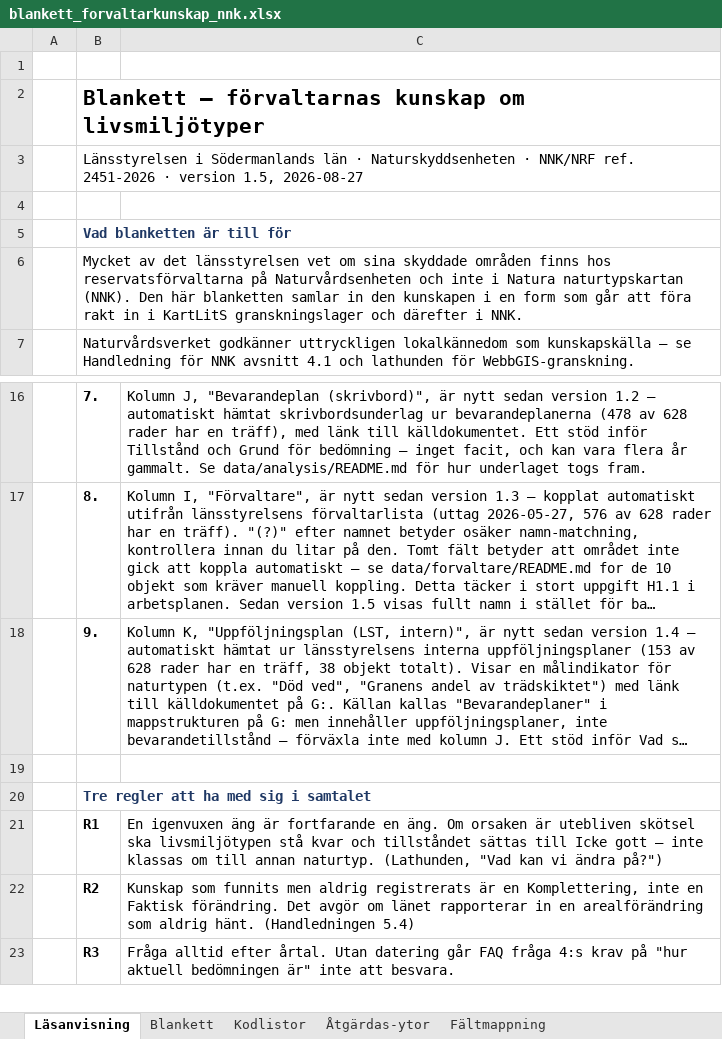
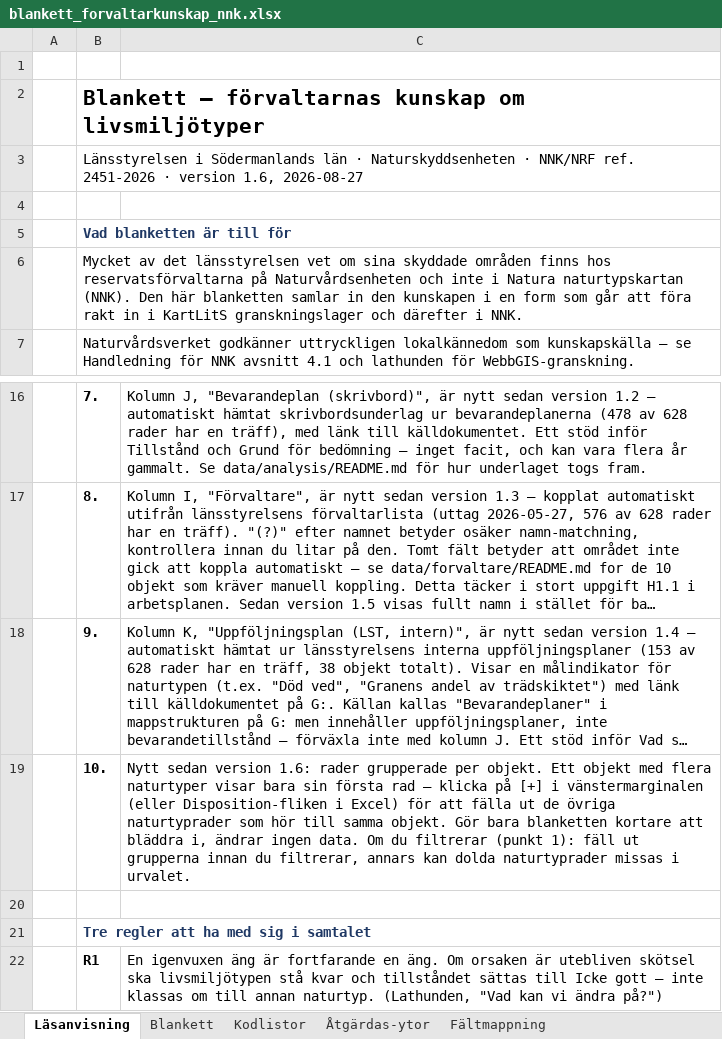
Before and after one commit to ulfboge/nnk-granskning-2026, an Excel workbook: blanketter/blankett_forvaltarkunskap_nnk.xlsx, sheet Läsanvisning, drawn as a sheet; only a part is shown, gaps mark what is left out; the shorter side is filled out with more unchanged rows; long unchanged cells end in …; values as stored, in another font and other column widths than the file's, no borders; the diff names each change by its address in the sheet, - before the commit and + after, or states it on an @@ line.

Commit message:
Synka blankett_forvaltarkunskap_nnk.xlsx med v1.6 (radgruppering per objekt)
Rent layout-/UX-ändring, ingen ny personuppgift - synkat direkt enligt
tidigare överenskommelse.

```diff
--- a/blanketter/blankett_forvaltarkunskap_nnk.xlsx (sheet Läsanvisning)
+++ b/blanketter/blankett_forvaltarkunskap_nnk.xlsx (sheet Läsanvisning)
-B3: …· version 1.5, 2026-08-27
+B3: …· version 1.6, 2026-08-27
+row 19:  | 10. | Nytt sedan version 1.6: rader grupperade per objekt. Ett objekt med flera naturtyper visar bara sin första rad — klicka på [+] i vänstermarginalen (eller Disposition-fliken i Excel) för att fälla ut de övriga naturtyprader som hör till samma objekt. Gör bara blanketten kortare att bläddra i, ändrar ingen data. Om du filtrerar (punkt 1): fäll ut grupperna innan du filtrerar, annars kan dolda naturtyprader missas i urvalet.
```
Also changed, not shown: sheet Blankett.
